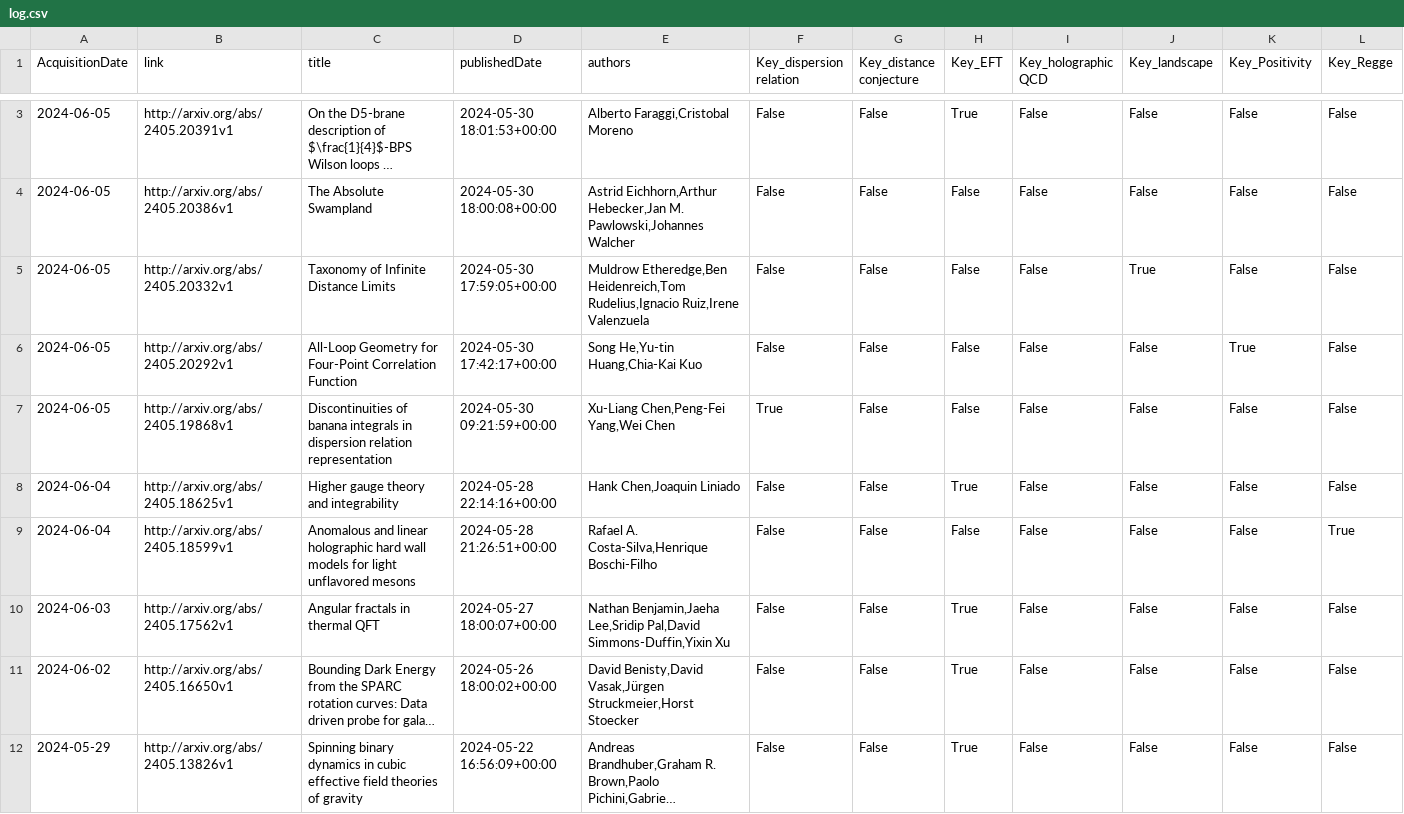
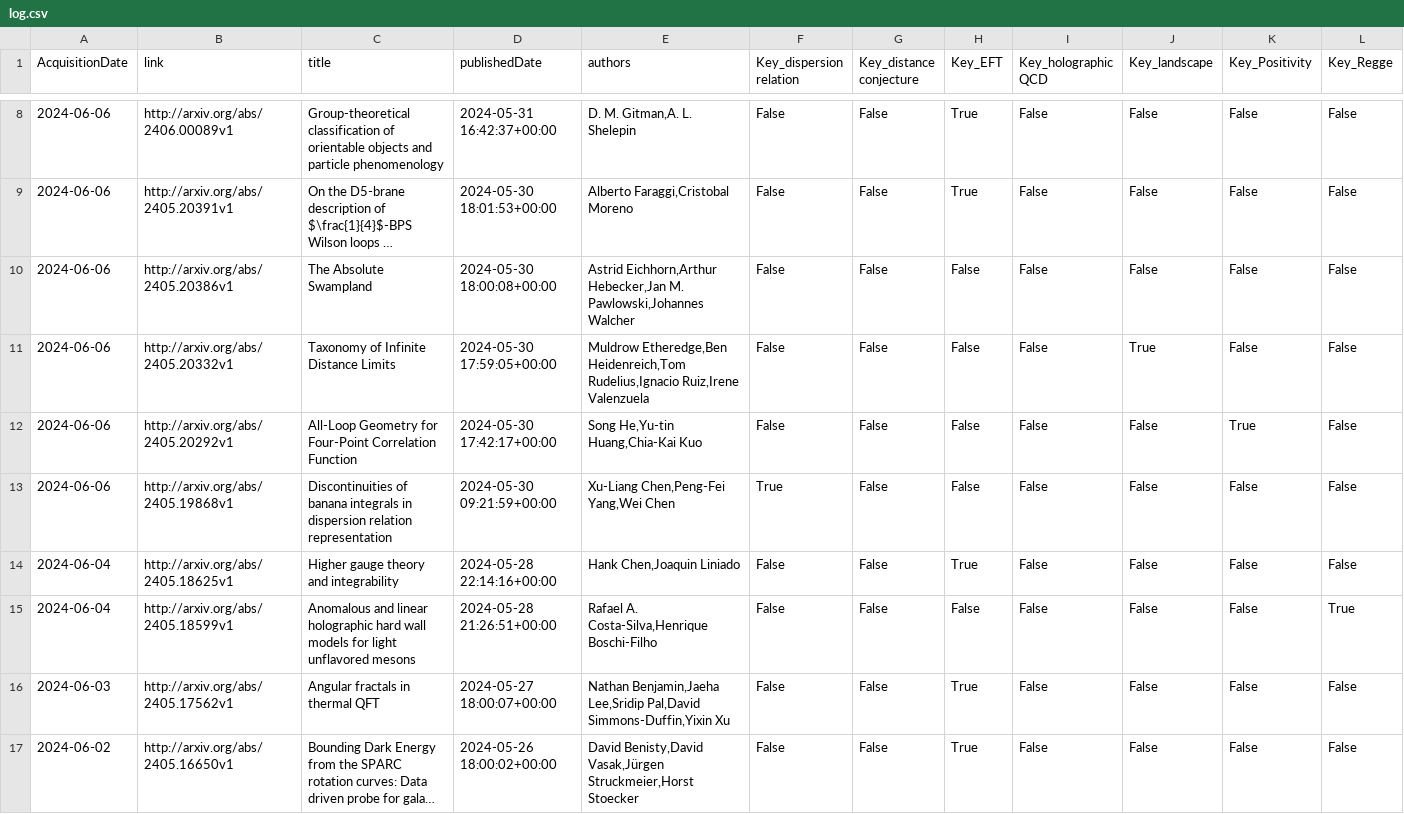
Before and after one commit to kikeda1102/arxiv-checker, a CSV file: log.csv, drawn as a sheet; only a part is shown, gaps mark what is left out; the shorter side is filled out with more unchanged rows; long unchanged cells end in …; addresses are those after the commit; rows hold the shown columns only; the diff covers the shown part only; the diff names each change by its address in the sheet, - before the commit and + after, or states it on an @@ line.

Commit message:
Auto run by GitHub Actions

```diff
--- a/log.csv
+++ b/log.csv
+row 8: 2024-06-06 | http://arxiv.org/abs/2406.00089v1 | Group-theoretical classification of orientable objects and particle phenomenology | 2024-05-31 16:42:37+00:00 | D. M. Gitman,A. L. Shelepin | False | False | True | False | False | False | False
-A9:A13 (AcquisitionDate): 2024-06-05
+A9:A13 (AcquisitionDate): 2024-06-06
```
Also changed, not shown: 5 added rows and 1 edited cell elsewhere in this file.
